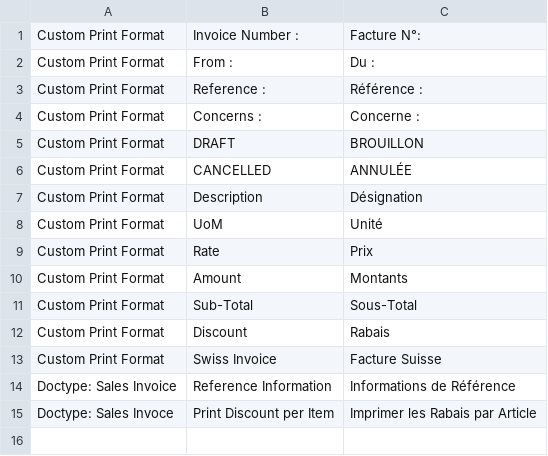
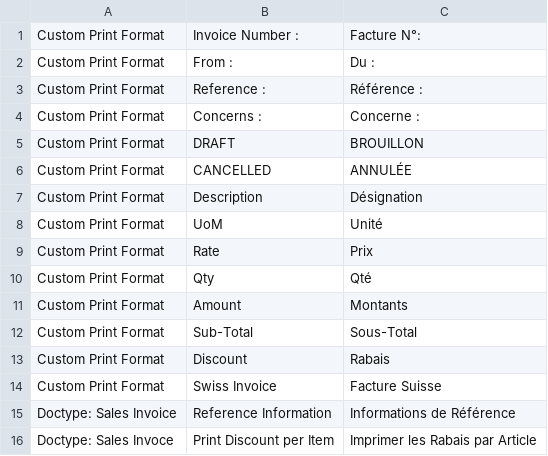
Before and after one commit to DOKOS-IO/switzerland, a CSV file: switzerland/translations/fr.csv, drawn as a sheet; the diff names each change by its address in the sheet, - before the commit and + after, or states it on an @@ line.

Commit message:
Corrections to print format and documentation update

```diff
--- a/switzerland/translations/fr.csv
+++ b/switzerland/translations/fr.csv
+row 10: Custom Print Format | Qty | Qté
```
Also changed, not shown: 2 other files.
